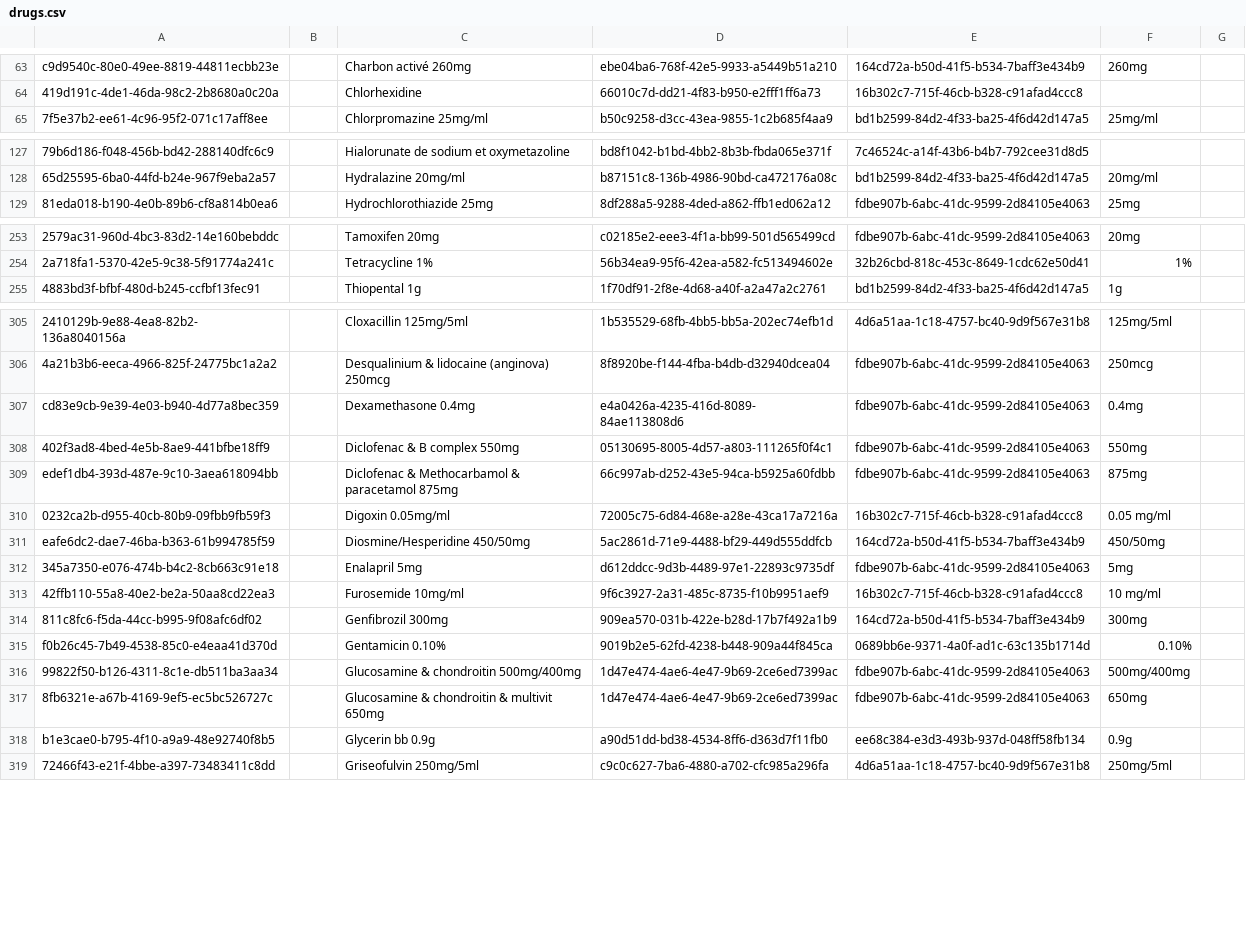
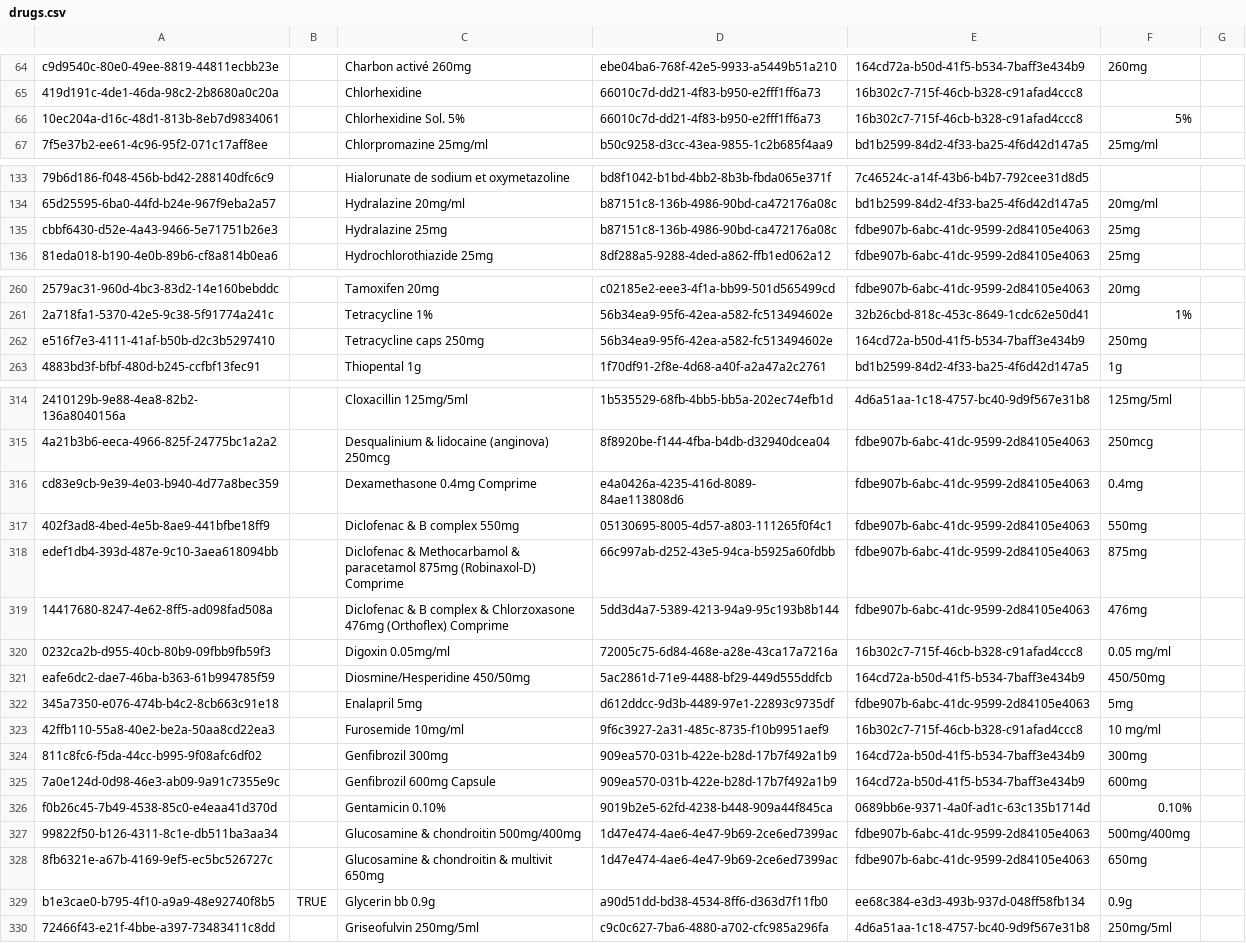
Before and after one commit to mekomsolutions/ozone-hsc, a CSV file: configs/openmrs/initializer_config/drugs/drugs.csv, drawn as a sheet; only a part is shown, gaps mark what is left out; addresses are those after the commit; the diff covers the shown part only; the diff names each change by its address in the sheet, - before the commit and + after, or states it on an @@ line.

```diff
--- a/configs/openmrs/initializer_config/drugs/drugs.csv
+++ b/configs/openmrs/initializer_config/drugs/drugs.csv
+row 66: 10ec204a-d16c-48d1-813b-8eb7d9834061 |  | Chlorhexidine Sol. 5% | 66010c7d-dd21-4f83-b950-e2fff1ff6a73 | 16b302c7-715f-46cb-b328-c91afad4ccc8 | 5%
+row 135: cbbf6430-d52e-4a43-9466-5e71751b26e3 |  | Hydralazine 25mg | b87151c8-136b-4986-90bd-ca472176a08c | fdbe907b-6abc-41dc-9599-2d84105e4063 | 25mg
+row 262: e516f7e3-4111-41af-b50b-d2c3b5297410 |  | Tetracycline caps 250mg | 56b34ea9-95f6-42ea-a582-fc513494602e | 164cd72a-b50d-41f5-b534-7baff3e434b9 | 250mg
-C316: Dexamethasone 0.4mg
+C316: Dexamethasone 0.4mg Comprime
-C318: …paracetamol 875mg
+C318: …paracetamol 875mg (Robinaxol-D) Comprime
+row 319: 14417680-8247-4e62-8ff5-ad098fad508a |  | Diclofenac & B complex & Chlorzoxasone 476mg (Orthoflex) Comprime | 5dd3d4a7-5389-4213-94a9-95c193b8b144 | fdbe907b-6abc-41dc-9599-2d84105e4063 | 476mg
+row 325: 7a0e124d-0d98-46e3-ab09-9a91c7355e9c |  | Genfibrozil 600mg Capsule | 909ea570-031b-422e-b28d-17b7f492a1b9 | 164cd72a-b50d-41f5-b534-7baff3e434b9 | 600mg
-B329: (empty)
+B329: TRUE
```
Also changed, not shown: 12 added rows and 32 edited cells elsewhere in this file.
